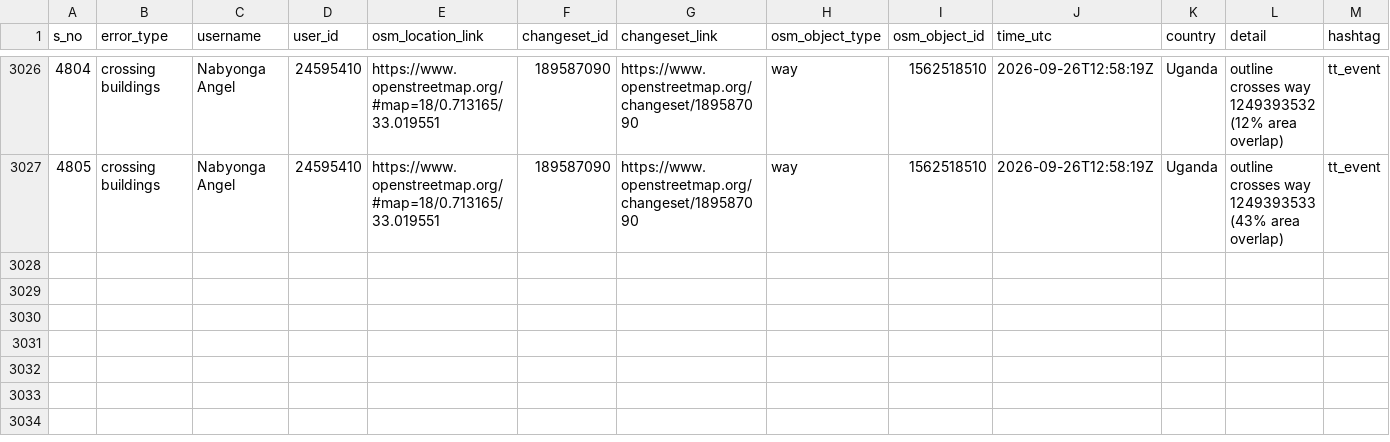
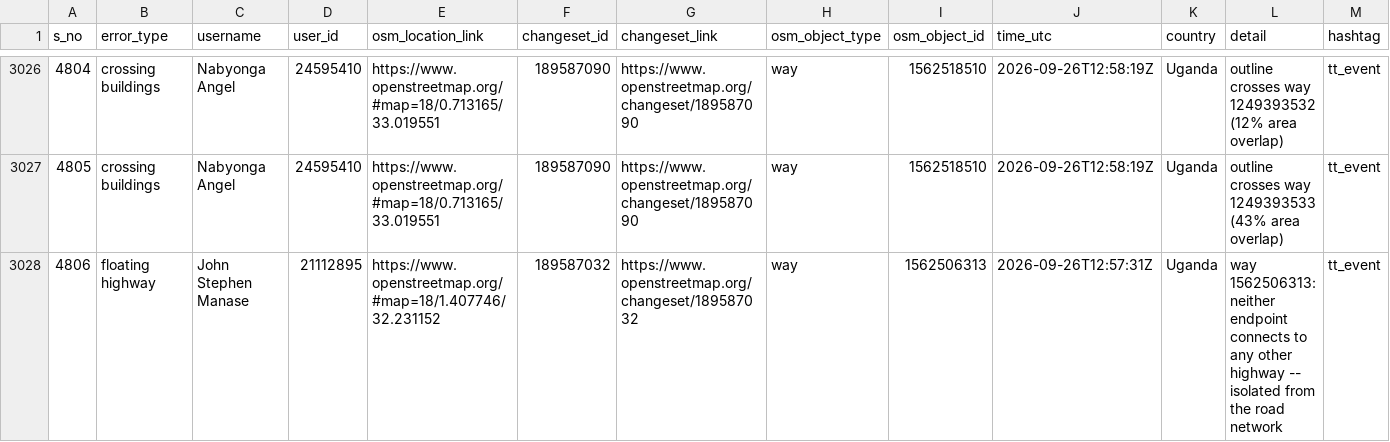
Before and after one commit to KingVik-Planet/OSM_Quality_Check, a CSV file: data/quality_check_1.csv, drawn as a sheet; only a part is shown, gaps mark what is left out; the diff names each change by its address in the sheet, - before the commit and + after, or states it on an @@ line.

```diff
--- a/data/quality_check_1.csv
+++ b/data/quality_check_1.csv
+row 3028: 4806 | floating highway | John Stephen Manase | 21112895 | https://www.openstreetmap.org/#map=18/1.407746/32.231152 | 189587032 | https://www.openstreetmap.org/changeset/189587032 | way | 1562506313 | 2026-09-26T12:57:31Z | Uganda | way 1562506313: neither endpoint connects to any other highway -- isolated from the road network | tt_event
```
Also changed, not shown: 2 other files.
